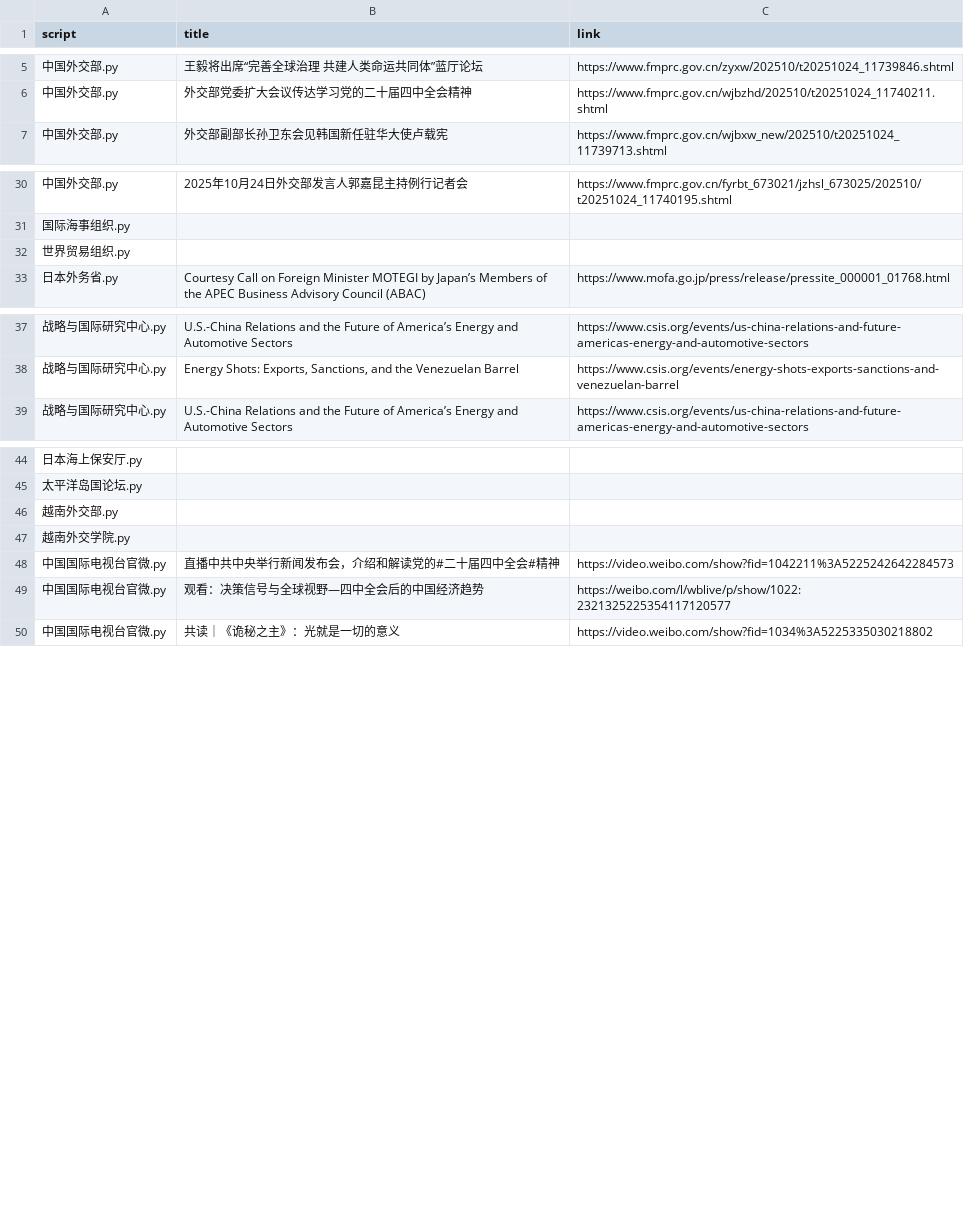
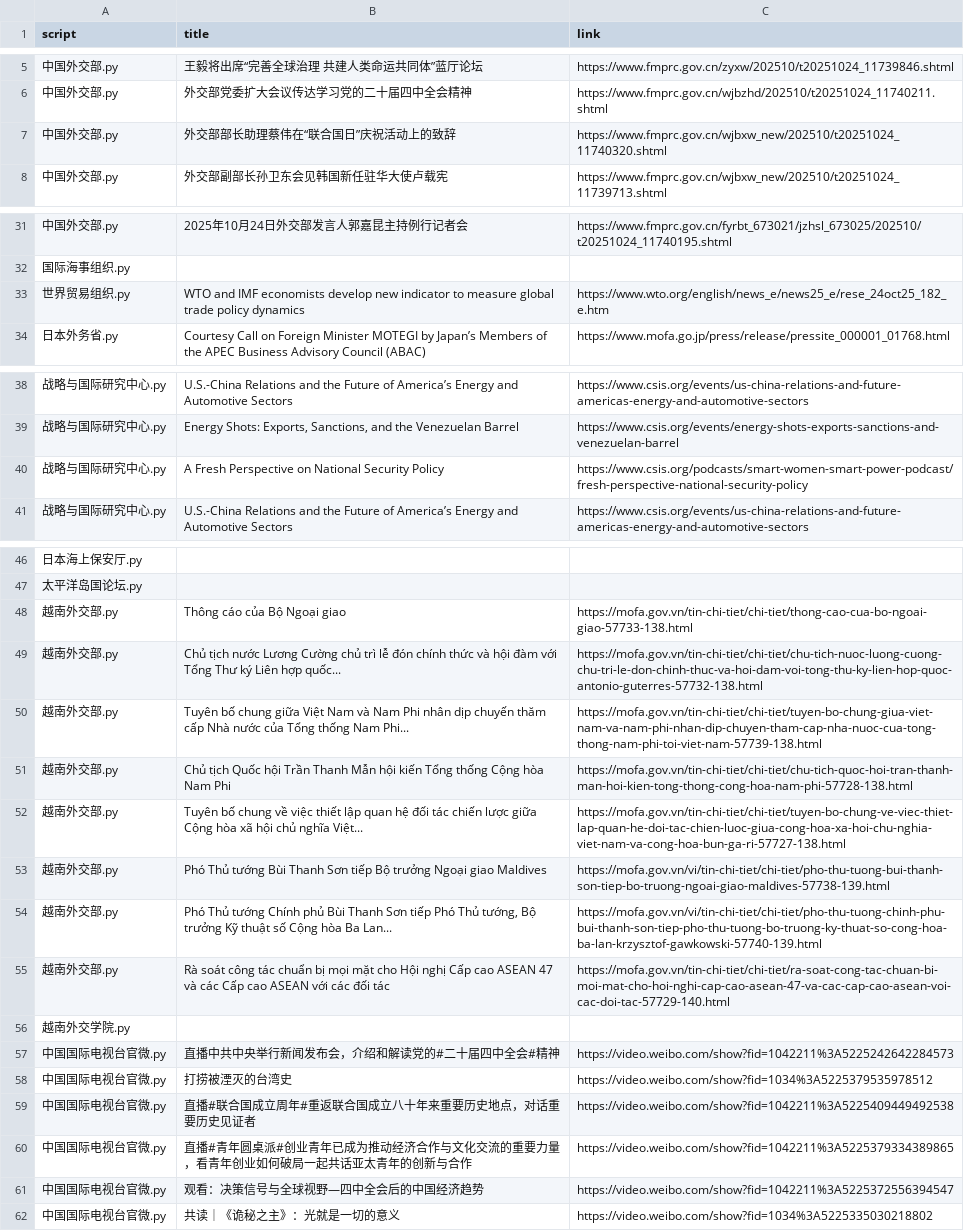
Before and after one commit to KACSH9/---, a CSV file: results_2025-10-24.csv, drawn as a sheet; only a part is shown, gaps mark what is left out; the diff covers the shown part only.

```diff
--- a/results_2025-10-24.csv
+++ b/results_2025-10-24.csv
@@ -6,2 +6,3 @@ script,title,link
 中国外交部.py,外交部党委扩大会议传达学习党的二十届四中全会精神,https://www.fmprc.gov.cn/wjbzhd/202510/t20251024_11740211.shtml
+中国外交部.py,外交部部长助理蔡伟在“联合国日”庆祝活动上的致辞,https://www.fmprc.gov.cn/wjbxw_new/202510/t20251024_11740320.shtml
 中国外交部.py,外交部副部长孙卫东会见韩国新任驻华大使卢载宪,https://www.fmprc.gov.cn/wjbxw_new/202510/t20251024_11739713.shtml
@@ -31,3 +32,3 @@ script,title,link
 国际海事组织.py,,
-世界贸易组织.py,,
+世界贸易组织.py,WTO and IMF economists develop new indicator to measure global trade policy dynamics,https://www.wto.org/english/news_e/news25_e/rese_24oct25_182_e.htm
 日本外务省.py,Courtesy Call on Foreign Minister MOTEGI by Japan’s Members of the APEC Business Advisory Council (ABAC),https://www.mofa.go.jp/press/release/pressite_000001_01768.html
@@ -38,2 +39,3 @@ script,title,link
 战略与国际研究中心.py,"Energy Shots: Exports, Sanctions, and the Venezuelan Barrel",https://www.csis.org/events/energy-shots-exports-sanctions-and-venezuelan-barrel
+战略与国际研究中心.py,A Fresh Perspective on National Security Policy,https://www.csis.org/podcasts/smart-women-smart-power-podcast/fresh-perspective-national-security-policy
 战略与国际研究中心.py,U.S.-China Relations and the Future of America’s Energy and Automotive Sectors,https://www.csis.org/events/us-china-relations-and-future-americas-energy-and-automotive-sectors
@@ -45,6 +47,16 @@ script,title,link
 太平洋岛国论坛.py,,
-越南外交部.py,,
+越南外交部.py,Thông cáo của Bộ Ngoại giao,https://mofa.gov.vn/tin-chi-tiet/chi-tiet/thong-cao-cua-bo-ngoai-giao-57733-138.html
+越南外交部.py,Chủ tịch nước Lương Cường chủ trì lễ đón chính thức và hội đàm với Tổng Thư ký Liên hợp quốc...,https://mofa.gov.vn/tin-chi-tiet/chi-tiet/chu-tich-nuoc-luong-cuong-chu-tri-le-don-chinh-thuc-va-hoi-dam-voi-tong-thu-ky-lien-hop-quoc-antonio-guterres-57732-138.html
+越南外交部.py,Tuyên bố chung giữa Việt Nam và Nam Phi nhân dịp chuyến thăm cấp Nhà nước của Tổng thống Nam Phi...,https://mofa.gov.vn/tin-chi-tiet/chi-tiet/tuyen-bo-chung-giua-viet-nam-va-nam-phi-nhan-dip-chuyen-tham-cap-nha-nuoc-cua-tong-thong-nam-phi-toi-viet-nam-57739-138.html
+越南外交部.py,Chủ tịch Quốc hội Trần Thanh Mẫn hội kiến Tổng thống Cộng hòa Nam Phi,https://mofa.gov.vn/tin-chi-tiet/chi-tiet/chu-tich-quoc-hoi-tran-thanh-man-hoi-kien-tong-thong-cong-hoa-nam-phi-57728-138.html
+越南外交部.py,Tuyên bố chung về việc thiết lập quan hệ đối tác chiến lược giữa Cộng hòa xã hội chủ nghĩa Việt...,https://mofa.gov.vn/tin-chi-tiet/chi-tiet/tuyen-bo-chung-ve-viec-thiet-lap-quan-he-doi-tac-chien-luoc-giua-cong-hoa-xa-hoi-chu-nghia-viet-nam-va-cong-hoa-bun-ga-ri-57727-138.html
+越南外交部.py,Phó Thủ tướng Bùi Thanh Sơn tiếp Bộ trưởng Ngoại giao Maldives,https://mofa.gov.vn/vi/tin-chi-tiet/chi-tiet/pho-thu-tuong-bui-thanh-son-tiep-bo-truong-ngoai-giao-maldives-57738-139.html
+越南外交部.py,"Phó Thủ tướng Chính phủ Bùi Thanh Sơn tiếp Phó Thủ tướng, Bộ trưởng Kỹ thuật số Cộng hòa Ba Lan...",https://mofa.gov.vn/vi/tin-chi-tiet/chi-tiet/pho-thu-tuong-chinh-phu-bui-thanh-son-tiep-pho-thu-tuong-bo-truong-ky-thuat-so-cong-hoa-ba-lan-krzysztof-gawkowski-57740-139.html
+越南外交部.py,Rà soát công tác chuẩn bị mọi mặt cho Hội nghị Cấp cao ASEAN 47 và các Cấp cao ASEAN với các đối tác,https://mofa.gov.vn/tin-chi-tiet/chi-tiet/ra-soat-cong-tac-chuan-bi-moi-mat-cho-hoi-nghi-cap-cao-asean-47-va-cac-cap-cao-asean-voi-cac-doi-tac-57729-140.html
 越南外交学院.py,,
 中国国际电视台官微.py,直播中共中央举行新闻发布会，介绍和解读党的#二十届四中全会#精神,https://video.weibo.com/show?fid=1042211%3A5225242642284573
-中国国际电视台官微.py,观看：决策信号与全球视野—四中全会后的中国经济趋势,https://weibo.com/l/wblive/p/show/1022:2321325225354117120577
+中国国际电视台官微.py,打捞被湮灭的台湾史,https://video.weibo.com/show?fid=1034%3A5225379535978512
+中国国际电视台官微.py,直播#联合国成立周年#重返联合国成立八十年来重要历史地点，对话重要历史见证者,https://video.weibo.com/show?fid=1042211%3A5225409449492538
+中国国际电视台官微.py,直播#青年圆桌派#创业青年已成为推动经济合作与文化交流的重要力量，看青年创业如何破局一起共话亚太青年的创新与合作,https://video.weibo.com/show?fid=1042211%3A5225379334389865
+中国国际电视台官微.py,观看：决策信号与全球视野—四中全会后的中国经济趋势,https://video.weibo.com/show?fid=1042211%3A5225372556394547
 中国国际电视台官微.py,共读｜《诡秘之主》：光就是一切的意义,https://video.weibo.com/show?fid=1034%3A5225335030218802
```
Also changed, not shown: 1 removed row elsewhere in this file.
